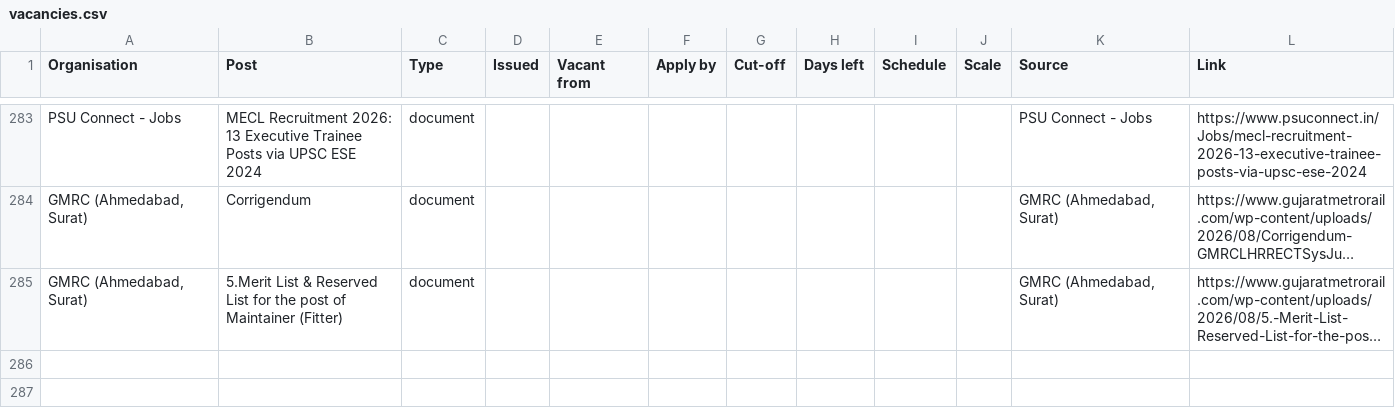
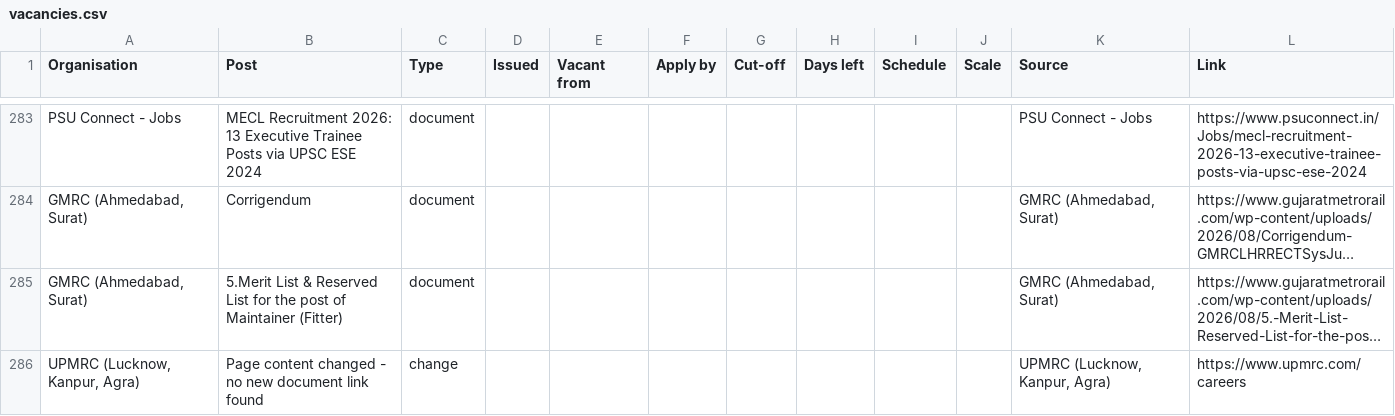
Before and after one commit to HarshLohiya/vacancy-board, a CSV file: docs/vacancies.csv, drawn as a sheet; only a part is shown, gaps mark what is left out; long unchanged cells end in …; the diff names each change by its address in the sheet, - before the commit and + after, or states it on an @@ line.

```diff
--- a/docs/vacancies.csv
+++ b/docs/vacancies.csv
+row 286: UPMRC (Lucknow, Kanpur, Agra) | Page content changed - no new document link found | change |  |  |  |  |  |  |  | UPMRC (Lucknow, Kanpur, Agra) | https://www.upmrc.com/careers
```
Also changed, not shown: 2 other files.
